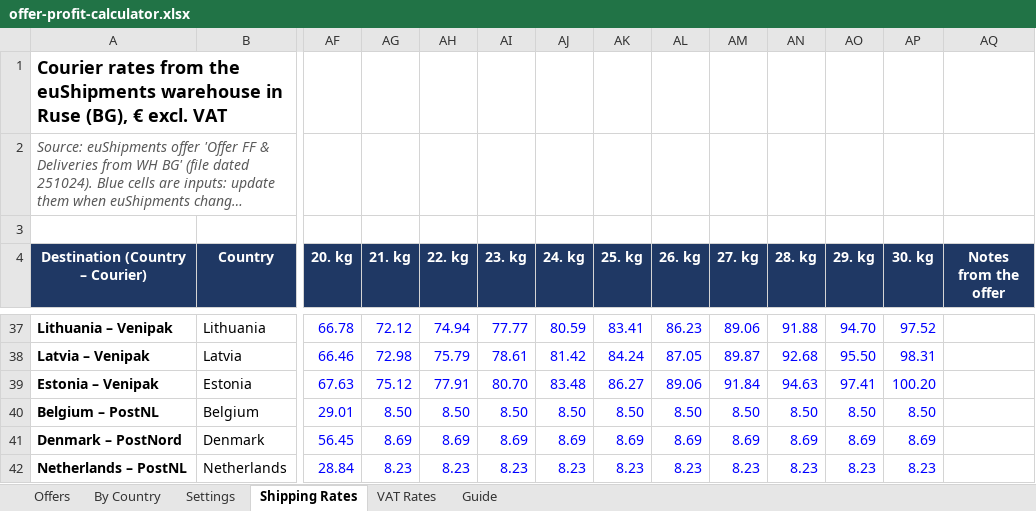
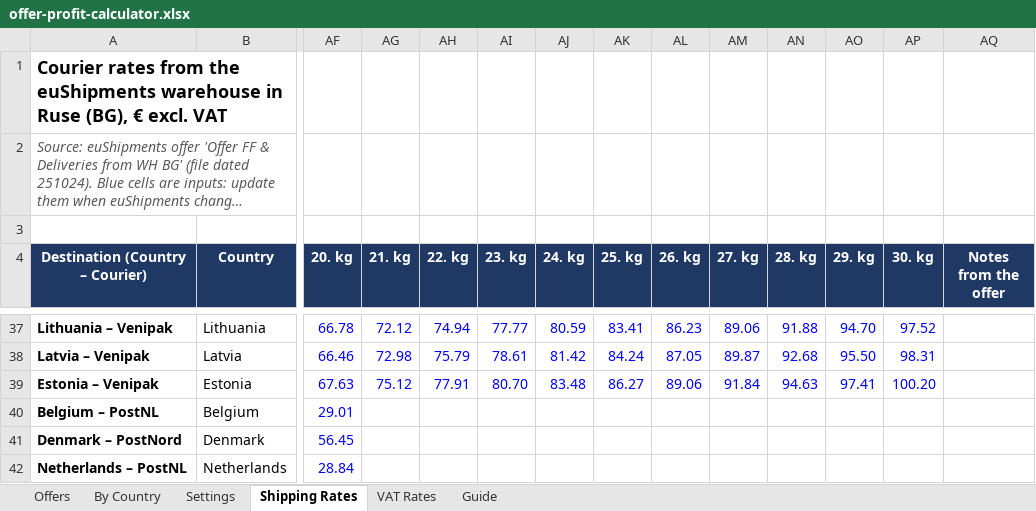
Before and after one commit to abdellatifhassani/first, an Excel workbook: finance/offer-profit-calculator.xlsx, sheet Shipping Rates, drawn as a sheet; only a part is shown, gaps mark what is left out; long unchanged cells end in …; values as stored, in another font and other column widths than the file's, no borders; the diff covers the shown part only; the diff names each change by its address in the sheet, - before the commit and + after, or states it on an @@ line.

```diff
--- a/finance/offer-profit-calculator.xlsx (sheet Shipping Rates)
+++ b/finance/offer-profit-calculator.xlsx (sheet Shipping Rates)
-AG40 (21. kg): 8.50
+AG40 (21. kg): (empty)
-AH40 (22. kg): 8.50
+AH40 (22. kg): (empty)
-AI40 (23. kg): 8.50
+AI40 (23. kg): (empty)
-AJ40 (24. kg): 8.50
+AJ40 (24. kg): (empty)
-AK40 (25. kg): 8.50
+AK40 (25. kg): (empty)
-AL40 (26. kg): 8.50
+AL40 (26. kg): (empty)
-AM40 (27. kg): 8.50
+AM40 (27. kg): (empty)
-AN40 (28. kg): 8.50
+AN40 (28. kg): (empty)
-AO40 (29. kg): 8.50
+AO40 (29. kg): (empty)
-AP40 (30. kg): 8.50
+AP40 (30. kg): (empty)
-AG41 (21. kg): 8.69
+AG41 (21. kg): (empty)
-AH41 (22. kg): 8.69
+AH41 (22. kg): (empty)
-AI41 (23. kg): 8.69
+AI41 (23. kg): (empty)
-AJ41 (24. kg): 8.69
+AJ41 (24. kg): (empty)
-AK41 (25. kg): 8.69
+AK41 (25. kg): (empty)
-AL41 (26. kg): 8.69
+AL41 (26. kg): (empty)
-AM41 (27. kg): 8.69
+AM41 (27. kg): (empty)
-AN41 (28. kg): 8.69
+AN41 (28. kg): (empty)
-AO41 (29. kg): 8.69
+AO41 (29. kg): (empty)
-AP41 (30. kg): 8.69
+AP41 (30. kg): (empty)
-AG42 (21. kg): 8.23
+AG42 (21. kg): (empty)
-AH42 (22. kg): 8.23
+AH42 (22. kg): (empty)
-AI42 (23. kg): 8.23
+AI42 (23. kg): (empty)
-AJ42 (24. kg): 8.23
+AJ42 (24. kg): (empty)
-AK42 (25. kg): 8.23
+AK42 (25. kg): (empty)
-AL42 (26. kg): 8.23
+AL42 (26. kg): (empty)
-AM42 (27. kg): 8.23
+AM42 (27. kg): (empty)
-AN42 (28. kg): 8.23
+AN42 (28. kg): (empty)
-AO42 (29. kg): 8.23
+AO42 (29. kg): (empty)
-AP42 (30. kg): 8.23
+AP42 (30. kg): (empty)
```
Also changed, not shown: 80 edited cells elsewhere in this sheet, sheet By Country, formulas that keep their value.
